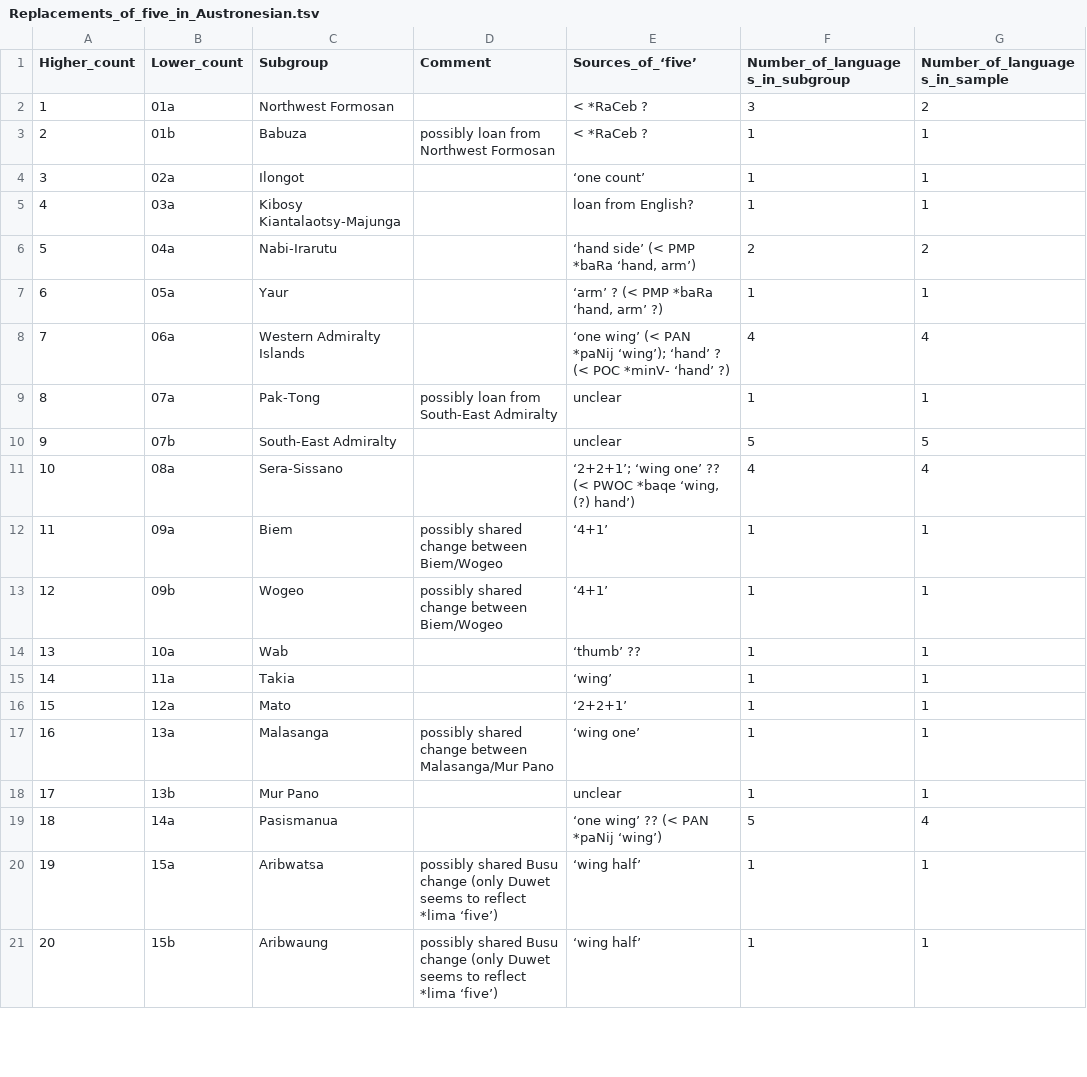
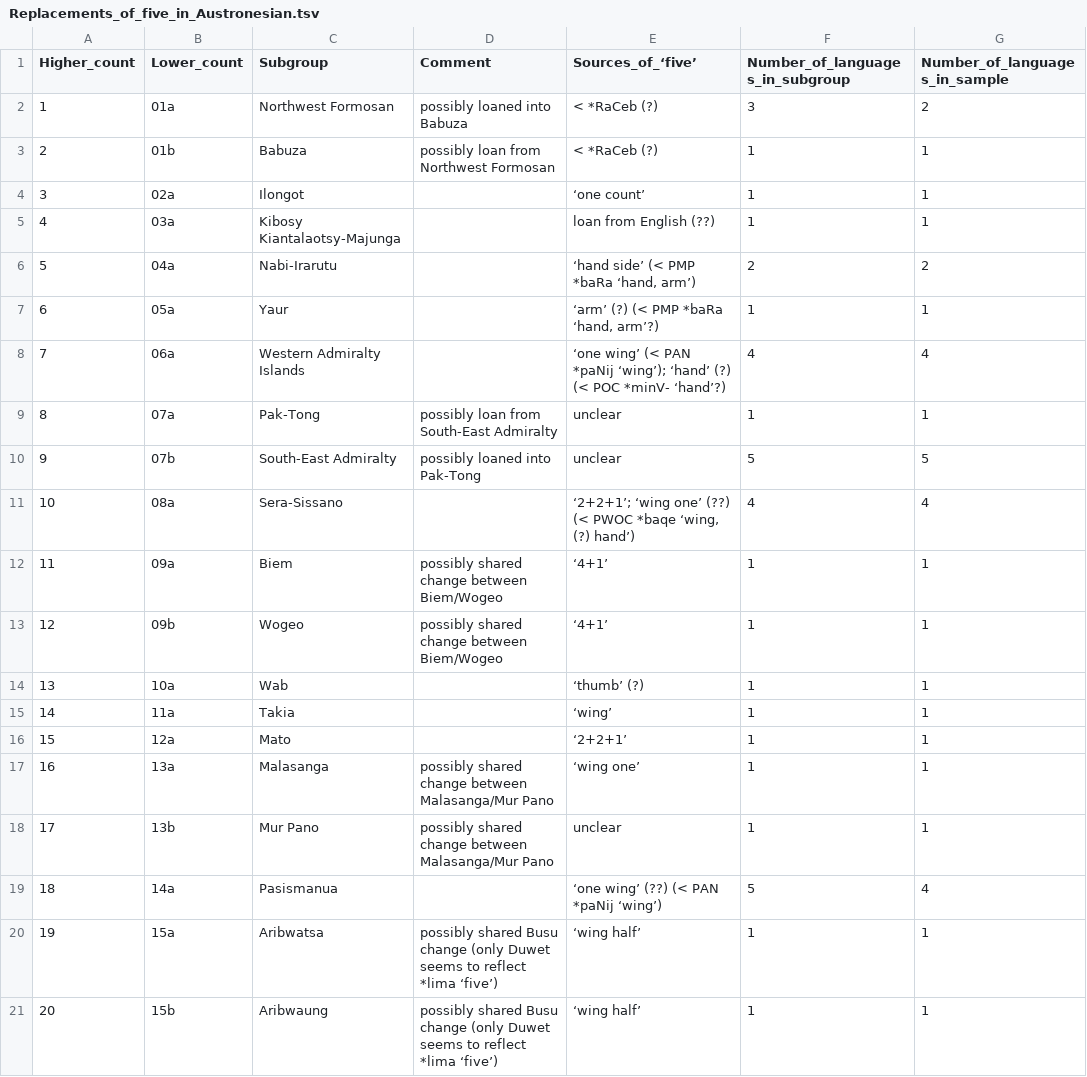
Before and after one commit to cldf-datasets/barlowhandandfive, a TSV file: raw/Replacements_of_five_in_Austronesian.tsv, drawn as a sheet; only a part is shown; the diff covers the shown part only.

```diff
--- a/raw/Replacements_of_five_in_Austronesian.tsv
+++ b/raw/Replacements_of_five_in_Austronesian.tsv
@@ -1,15 +1,15 @@
 Higher_count	Lower_count	Subgroup	Comment	Sources_of_‘five’	Number_of_languages_in_subgroup	Number_of_languages_in_sample
-1	01a	Northwest Formosan		< *RaCeb ?	3	2
-2	01b	Babuza	possibly loan from Northwest Formosan	< *RaCeb ?	1	1
+1	01a	Northwest Formosan	possibly loaned into Babuza	< *RaCeb (?)	3	2
+2	01b	Babuza	possibly loan from Northwest Formosan	< *RaCeb (?)	1	1
 3	02a	Ilongot		‘one count’	1	1
-4	03a	Kibosy Kiantalaotsy-Majunga		loan from English?	1	1
+4	03a	Kibosy Kiantalaotsy-Majunga		loan from English (??)	1	1
 5	04a	Nabi-Irarutu 		‘hand side’ (< PMP *baRa ‘hand, arm’)	2	2
-6	05a	Yaur		‘arm’ ? (< PMP *baRa ‘hand, arm’ ?)	1	1
-7	06a	Western Admiralty Islands		‘one wing’ (< PAN *paNij ‘wing’); ‘hand’ ? (< POC *minV- ‘hand’ ?)	4	4
+6	05a	Yaur		‘arm’ (?) (< PMP *baRa ‘hand, arm’?)	1	1
+7	06a	Western Admiralty Islands		‘one wing’ (< PAN *paNij ‘wing’); ‘hand’ (?) (< POC *minV- ‘hand’?)	4	4
 8	07a	Pak-Tong	possibly loan from South-East Admiralty	unclear	1	1
-9	07b	South-East Admiralty		unclear	5	5
-10	08a	Sera-Sissano		‘2+2+1’; ‘wing one’ ?? (< PWOC *baqe ‘wing, (?) hand’)	4	4
+9	07b	South-East Admiralty	possibly loaned into Pak-Tong	unclear	5	5
+10	08a	Sera-Sissano		‘2+2+1’; ‘wing one’ (??) (< PWOC *baqe ‘wing, (?) hand’)	4	4
 11	09a	Biem	possibly shared change between Biem/Wogeo	‘4+1’	1	1
 12	09b	Wogeo	possibly shared change between Biem/Wogeo	‘4+1’	1	1
-13	10a	Wab		‘thumb’ ??	1	1
+13	10a	Wab		‘thumb’ (?)	1	1
 14	11a	Takia		‘wing’	1	1
@@ -17,4 +17,4 @@ Higher_count	Lower_count	Subgroup	Comment	Sources_of_‘five’	Number_of_langua
 16	13a	Malasanga	possibly shared change between Malasanga/Mur Pano	‘wing one’	1	1
-17	13b	Mur Pano		unclear	1	1
-18	14a	Pasismanua		‘one wing’ ?? (< PAN *paNij ‘wing’)	5	4
+17	13b	Mur Pano	possibly shared change between Malasanga/Mur Pano	unclear	1	1
+18	14a	Pasismanua		‘one wing’ (??) (< PAN *paNij ‘wing’)	5	4
 19	15a	Aribwatsa	possibly shared Busu change (only Duwet seems to reflect *lima ‘five’)	‘wing half’	1	1
```
Also changed, not shown: 17 edited cells elsewhere in this file, cldf/replacements.csv, raw/Replacements_of_hand_in_Austronesian.tsv, 12 other files.
